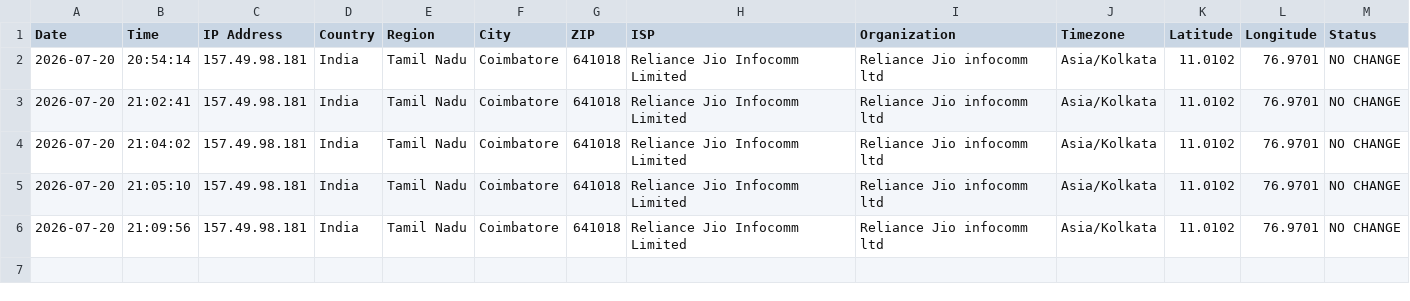
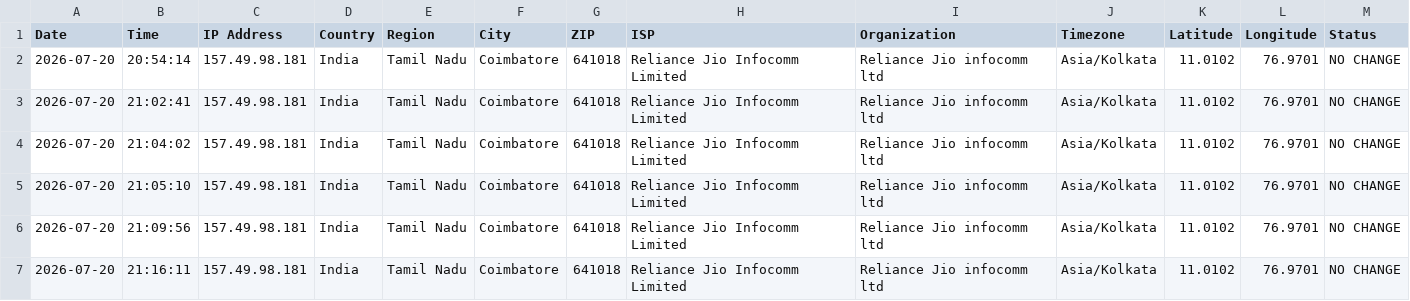
Before and after one commit to varshini-svg/IP-Address-Tracker-using-Bash-Scripting, a CSV file: reports/ip_report.csv, drawn as a sheet.

Commit message:
Phase 6: Added desktop notifications for IP monitoring

```diff
--- a/reports/ip_report.csv
+++ b/reports/ip_report.csv
@@ -6 +6,2 @@ Date,Time,IP Address,Country,Region,City,ZIP,ISP,Organization,Timezone,Latitude,
 2026-07-20,21:09:56,157.49.98.181,India,Tamil Nadu,Coimbatore,641018,Reliance Jio Infocomm Limited,Reliance Jio infocomm ltd,Asia/Kolkata,11.0102,76.9701,NO CHANGE
+2026-07-20,21:16:11,157.49.98.181,India,Tamil Nadu,Coimbatore,641018,Reliance Jio Infocomm Limited,Reliance Jio infocomm ltd,Asia/Kolkata,11.0102,76.9701,NO CHANGE
```
